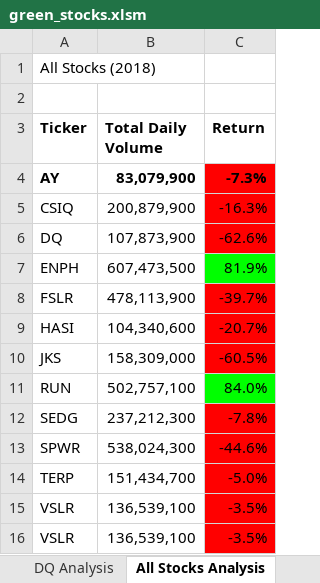
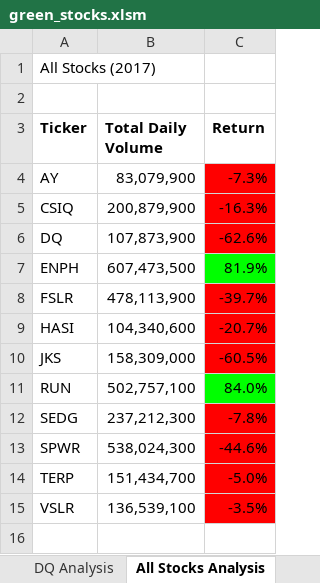
Before and after one commit to amoli127/Stock-Analysis, an Excel workbook: green_stocks.xlsm, sheet All Stocks Analysis, drawn as a sheet; values as stored, in another font and other column widths than the file's, no borders; charts and pictures not drawn; the diff names each change by its address in the sheet, - before the commit and + after, or states it on an @@ line.

Commit message:
Add files via upload

```diff
--- a/green_stocks.xlsm (sheet All Stocks Analysis)
+++ b/green_stocks.xlsm (sheet All Stocks Analysis)
-A1 (Ticker): All Stocks (2018)
+A1 (Ticker): All Stocks (2017)
-A4:C4 bold: on
+A4:C4 bold: off
-row 15: VSLR | 136,539,100 | -3.5%
```
Also changed, not shown: sheet DQ Analysis, charts or pictures.
